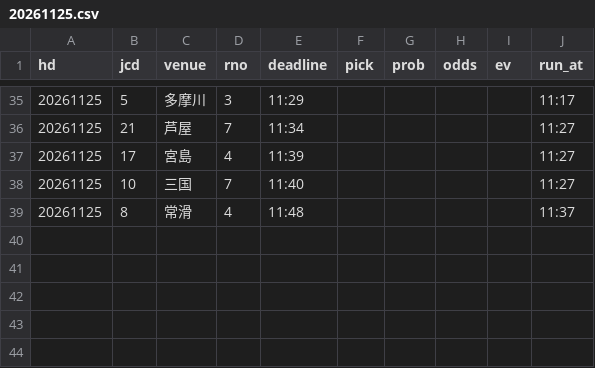
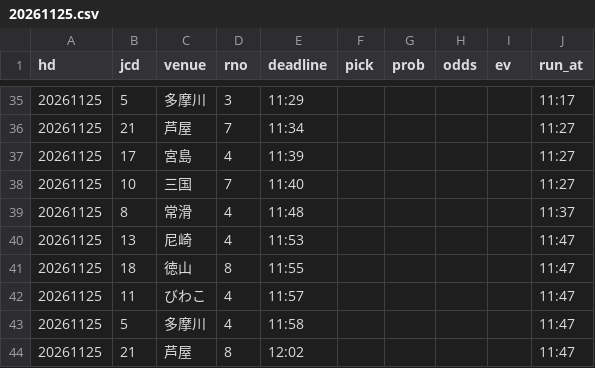
Before and after one commit to pocha2525/boatrace-ai, a CSV file: logs/20261125.csv, drawn as a sheet; only a part is shown, gaps mark what is left out.

```diff
--- a/logs/20261125.csv
+++ b/logs/20261125.csv
@@ -39 +39,6 @@ hd,jcd,venue,rno,deadline,pick,prob,odds,ev,run_at
 20261125,8,常滑,4,11:48,,,,,11:37
+20261125,13,尼崎,4,11:53,,,,,11:47
+20261125,18,徳山,8,11:55,,,,,11:47
+20261125,11,びわこ,4,11:57,,,,,11:47
+20261125,5,多摩川,4,11:58,,,,,11:47
+20261125,21,芦屋,8,12:02,,,,,11:47
```
Also changed, not shown: logs/notify_20261125.csv, logs/results_20261125.csv.
